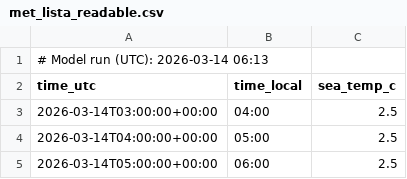
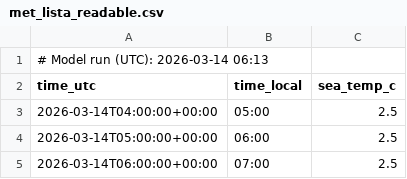
Before and after one commit to purr420/Varsel, a CSV file: surfapp/data_public/met_lista_readable.csv, drawn as a sheet; only a part is shown; the shorter side is filled out with more unchanged rows; the diff names each change by its address in the sheet, - before the commit and + after, or states it on an @@ line.

```diff
--- a/surfapp/data_public/met_lista_readable.csv
+++ b/surfapp/data_public/met_lista_readable.csv
-row 3: 2026-03-14T03:00:00+00:00 | 04:00 | 2.5
```
Also changed, not shown: surfapp/data_public/yr_lista_readable.csv.
